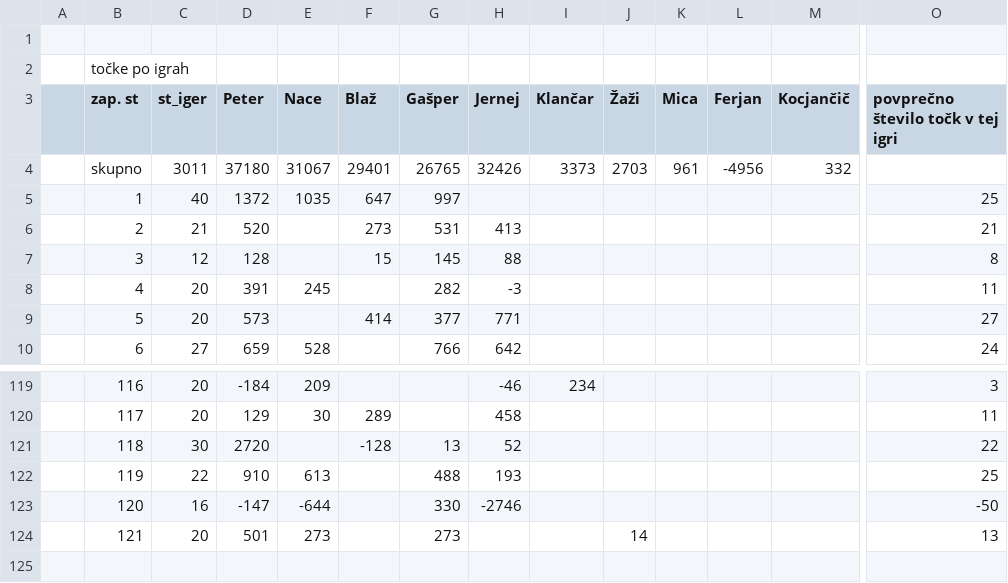
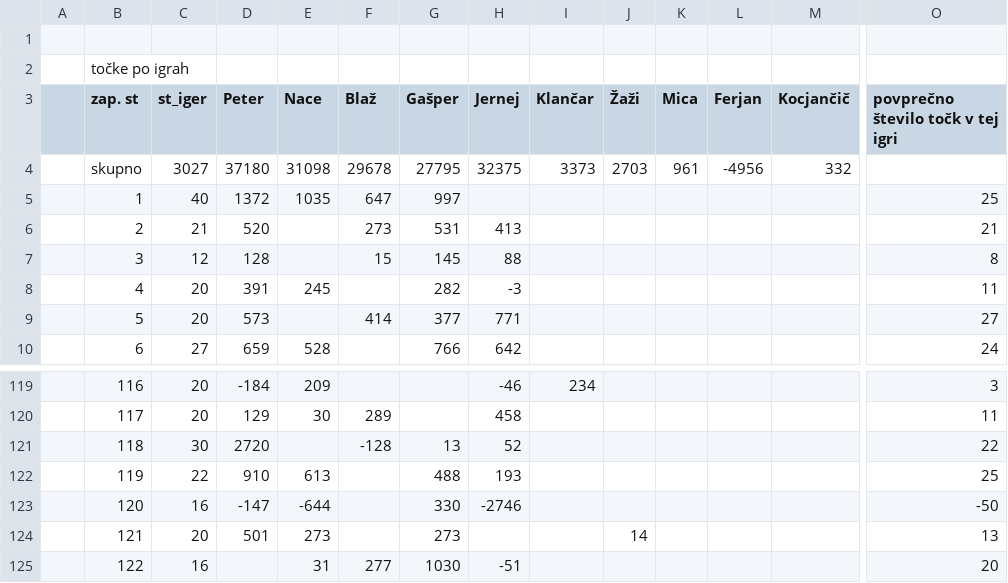
Before and after one commit to naceee/naceee.github.io, a CSV file: tarok/data/raw_data.csv, drawn as a sheet; only a part is shown, gaps mark what is left out; rows hold the shown columns only; the diff names each change by its address in the sheet, - before the commit and + after, or states it on an @@ line.

```diff
--- a/tarok/data/raw_data.csv
+++ b/tarok/data/raw_data.csv
-C4 (st_iger): 3011
+C4 (st_iger): 3027
-E4 (Nace): 31067
+E4 (Nace): 31098
-F4 (Blaž): 29401
+F4 (Blaž): 29678
-G4 (Gašper): 26765
+G4 (Gašper): 27795
-H4 (Jernej): 32426
+H4 (Jernej): 32375
+row 125:  | 122 | 16 |  | 31 | 277 | 1030 | -51 |  |  |  |  |  | 20
```
Also changed, not shown: tarok/data/games_data_merge_players.csv, tarok/data/last_n_games.csv, 10 other files.
